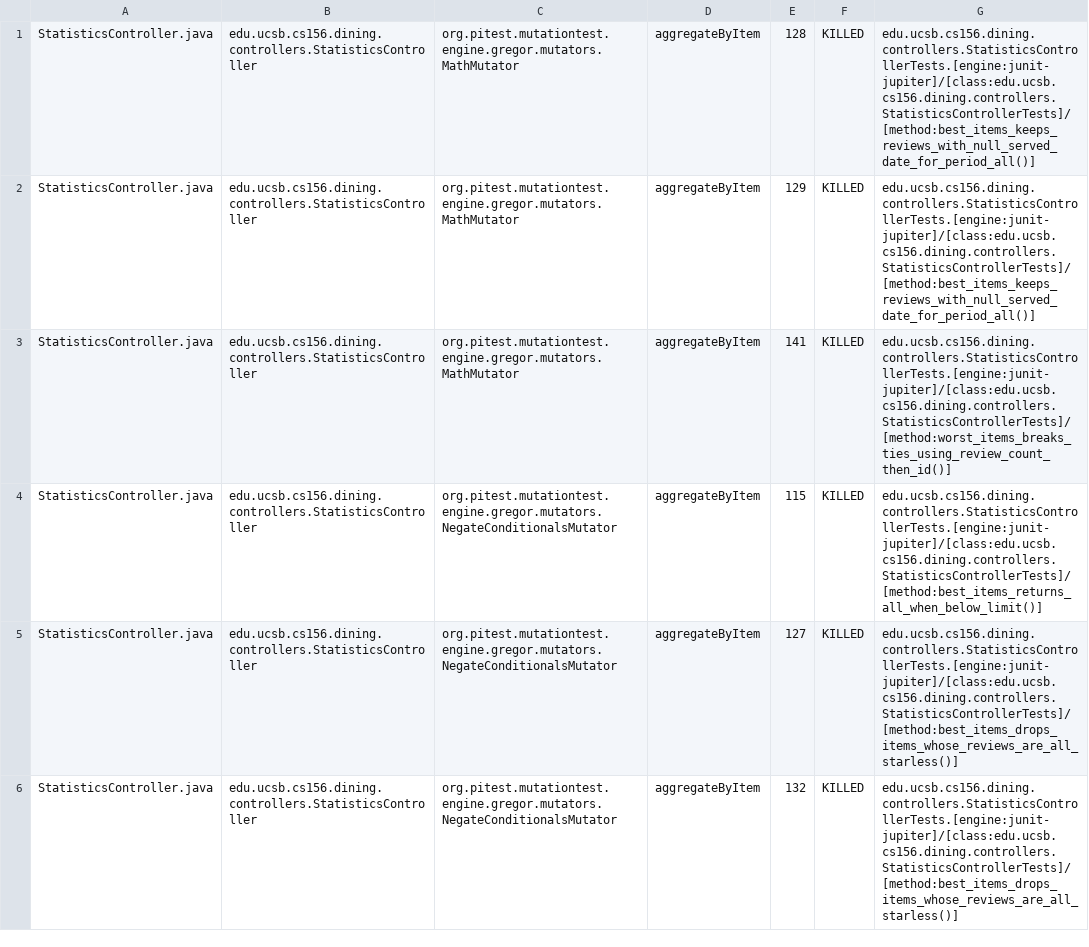
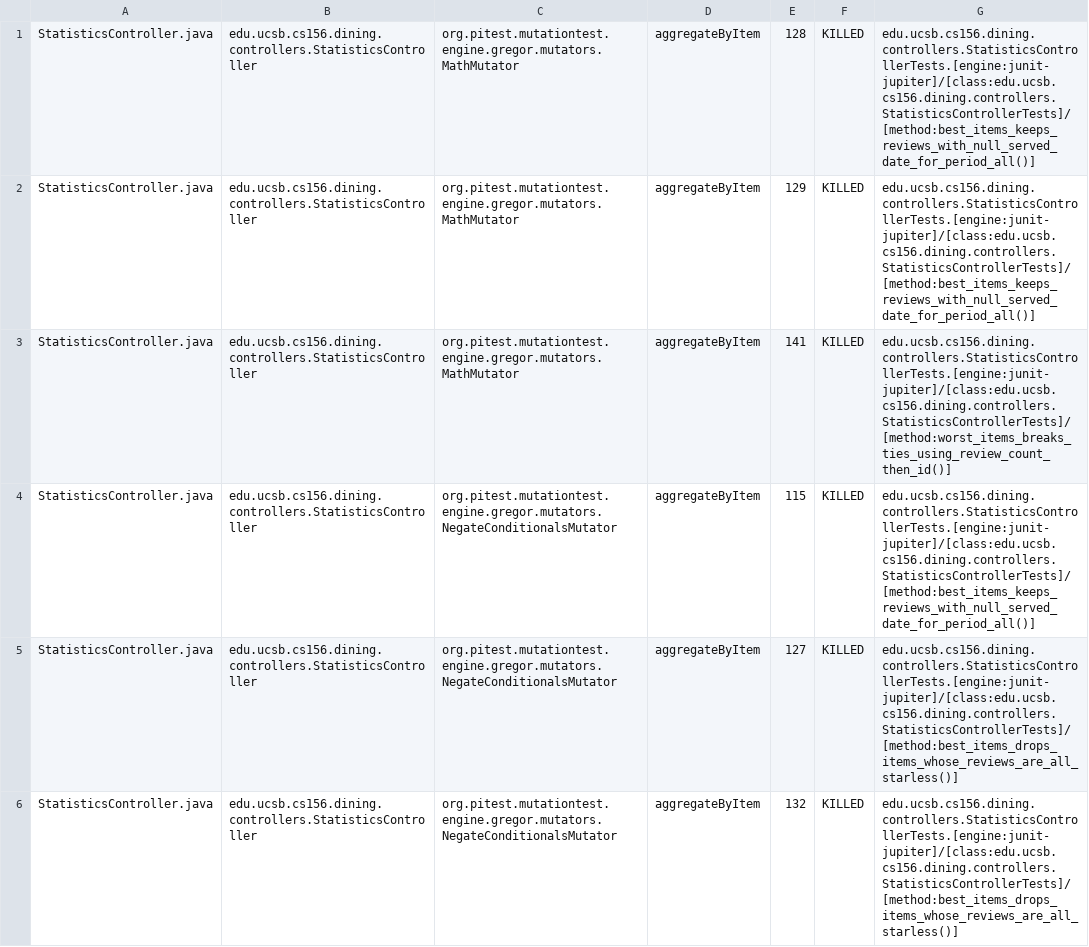
Before and after one commit to ucsb-cs156/proj-dining, a CSV file: prs/158/pitest/mutations.csv, drawn as a sheet; only a part is shown; the diff covers the shown part only.

Commit message:
Deploying to gh-pages from @ ucsb-cs156/proj-dining@51fc68668d41b67b5c8a3f0432b9ff67ebbe99a1 🚀

```diff
--- a/prs/158/pitest/mutations.csv
+++ b/prs/158/pitest/mutations.csv
@@ -3,3 +3,3 @@ StatisticsController.java,edu.ucsb.cs156.dining.controllers.StatisticsController
 StatisticsController.java,edu.ucsb.cs156.dining.controllers.StatisticsController,org.pitest.mutationtest.engine.gregor.mutators.MathMutator,aggregateByItem,141,KILLED,edu.ucsb.cs156.dining.controllers.StatisticsControllerTests.[engine:junit-jupiter]/[class:edu.ucsb.cs156.dining.controllers.StatisticsControllerTests]/[method:worst_items_breaks_ties_using_review_count_then_id()]
-StatisticsController.java,edu.ucsb.cs156.dining.controllers.StatisticsController,org.pitest.mutationtest.engine.gregor.mutators.NegateConditionalsMutator,aggregateByItem,115,KILLED,edu.ucsb.cs156.dining.controllers.StatisticsControllerTests.[engine:junit-jupiter]/[class:edu.ucsb.cs156.dining.controllers.StatisticsControllerTests]/[method:best_items_returns_all_when_below_limit()]
+StatisticsController.java,edu.ucsb.cs156.dining.controllers.StatisticsController,org.pitest.mutationtest.engine.gregor.mutators.NegateConditionalsMutator,aggregateByItem,115,KILLED,edu.ucsb.cs156.dining.controllers.StatisticsControllerTests.[engine:junit-jupiter]/[class:edu.ucsb.cs156.dining.controllers.StatisticsControllerTests]/[method:best_items_keeps_reviews_with_null_served_date_for_period_all()]
 StatisticsController.java,edu.ucsb.cs156.dining.controllers.StatisticsController,org.pitest.mutationtest.engine.gregor.mutators.NegateConditionalsMutator,aggregateByItem,127,KILLED,edu.ucsb.cs156.dining.controllers.StatisticsControllerTests.[engine:junit-jupiter]/[class:edu.ucsb.cs156.dining.controllers.StatisticsControllerTests]/[method:best_items_drops_items_whose_reviews_are_all_starless()]
```
Also changed, not shown: 1 added row, 1 removed row and 23 edited cells elsewhere in this file, 26 other files.
